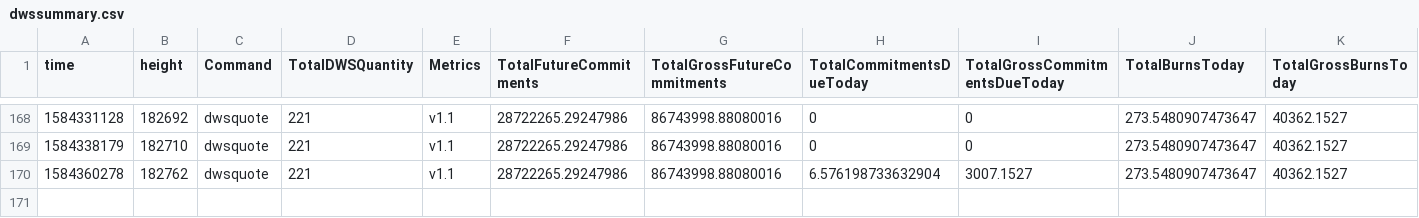
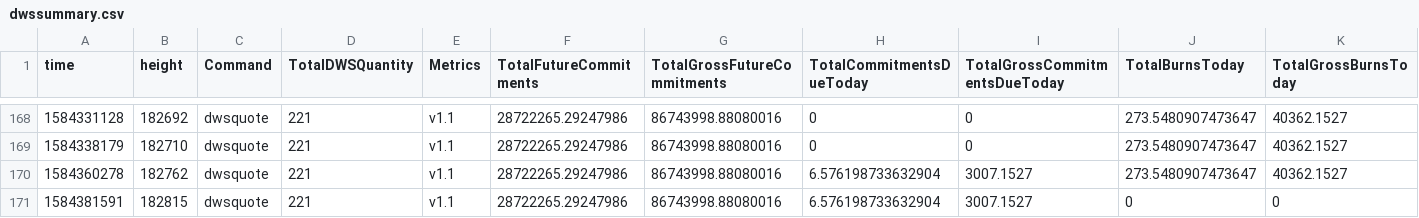
Before and after one commit to biblepay-community/bbp_stats, a CSV file: dwssummary.csv, drawn as a sheet; only a part is shown, gaps mark what is left out; rows hold the shown columns only; the diff names each change by its address in the sheet, - before the commit and + after, or states it on an @@ line.

```diff
--- a/dwssummary.csv
+++ b/dwssummary.csv
+row 171: 1584381591 | 182815 | dwsquote | 221 | v1.1 | 28722265.29247986 | 86743998.88080016 | 6.576198733632904 | 3007.1527 | 0 | 0
```
Also changed, not shown: reward.csv, wcg-leaderboard.csv, 2 other files.
